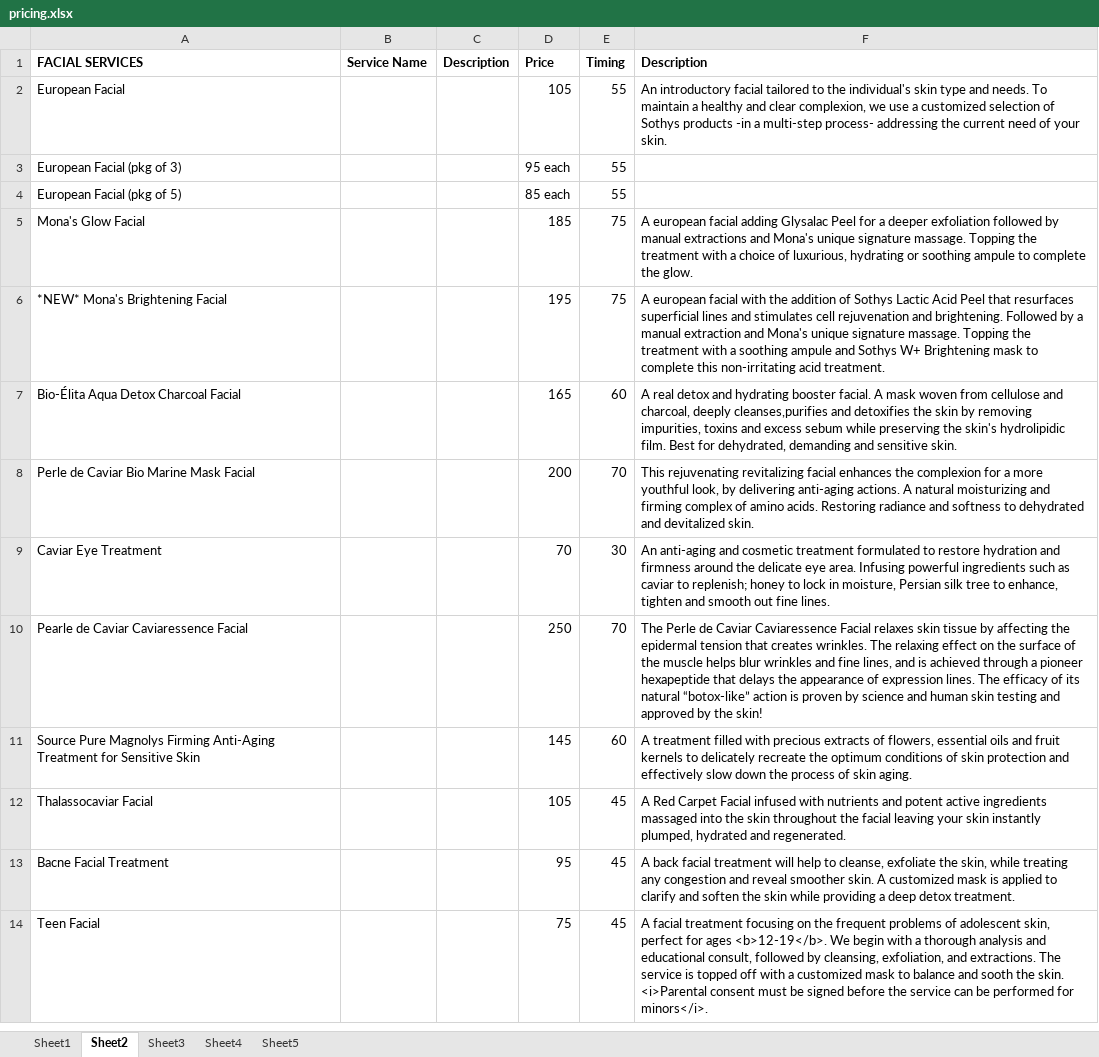
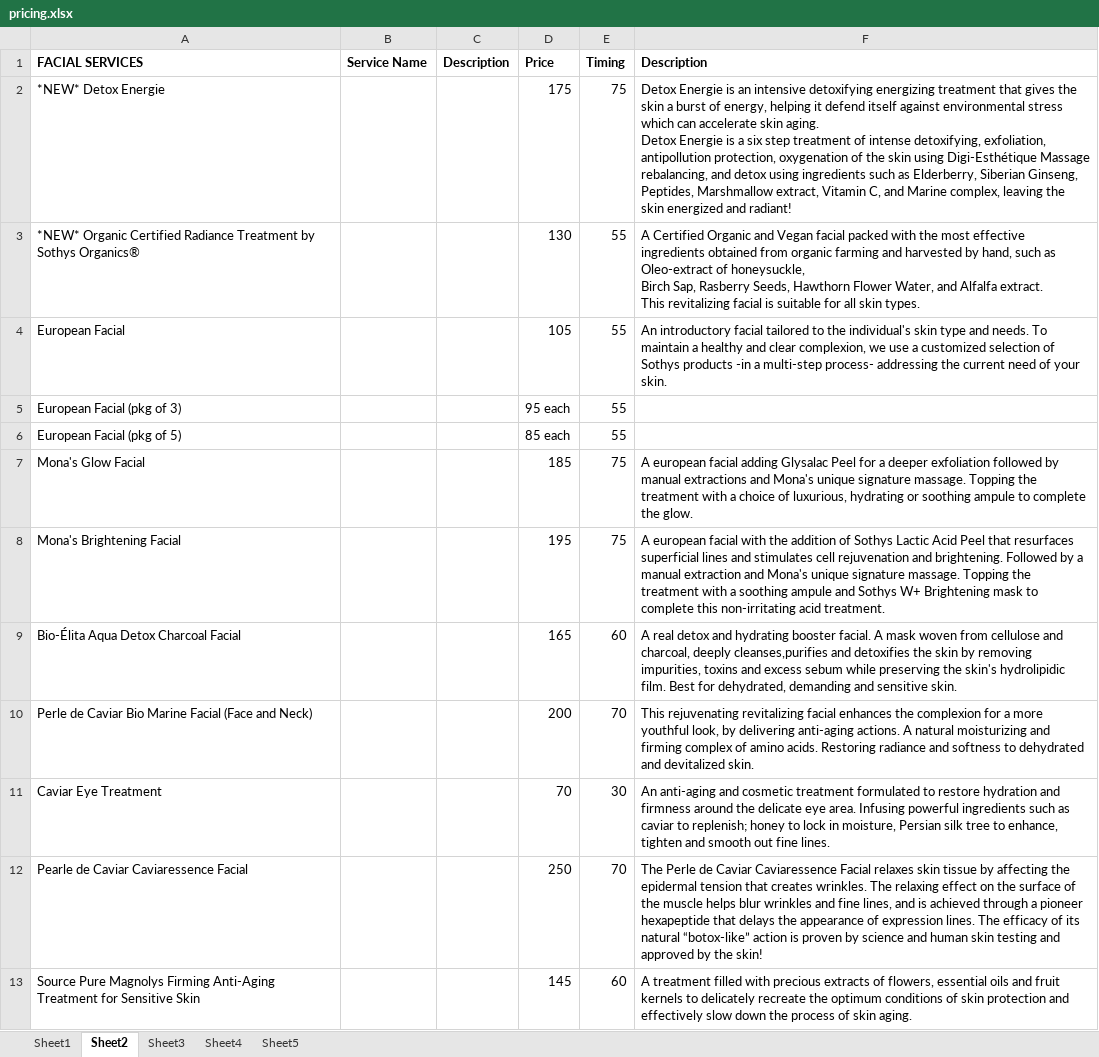
Before and after one commit to aykae/monasmakerie, an Excel workbook: spreadsheets/pricing.xlsx, sheet Sheet2, drawn as a sheet; only a part is shown; the shorter side is filled out with more unchanged rows; values as stored, in another font and other column widths than the file's, no borders; addresses are those after the commit; ↵ is a line break in a cell; the diff names each change by its address in the sheet, - before the commit and + after, or states it on an @@ line.

Commit message:
new facial services

```diff
--- a/spreadsheets/pricing.xlsx (sheet Sheet2)
+++ b/spreadsheets/pricing.xlsx (sheet Sheet2)
+row 2: *NEW* Detox Energie |  |  | 175 | 75 | Detox Energie is an intensive detoxifying energizing treatment that gives the skin a burst of energy, helping it defend itself against environmental stress which can accelerate skin aging. ↵ Detox Energie is a six step treatment of intense detoxifying, exfoliation, antipollution protection, oxygenation of the skin using Digi-Esthétique Massage rebalancing, and detox using ingredients such as Elderberry, Siberian Ginseng, Peptides, Marshmallow extract, Vitamin C, and Marine complex, leaving the skin energized and radiant!
+row 3: *NEW* Organic Certified Radiance Treatment by Sothys Organics® |  |  | 130 | 55 | A Certified Organic and Vegan facial packed with the most effective ingredients obtained from organic farming and harvested by hand, such as Oleo-extract of honeysuckle, ↵ Birch Sap, Rasberry Seeds, Hawthorn Flower Water, and Alfalfa extract. ↵ This revitalizing facial is suitable for all skin types.
-A8 (FACIAL SERVICES): *NEW* Mona's Brightening Facial
+A8 (FACIAL SERVICES): Mona's Brightening Facial
-A10 (FACIAL SERVICES): Perle de Caviar Bio Marine Mask Facial
+A10 (FACIAL SERVICES): Perle de Caviar Bio Marine Facial (Face and Neck)
```
Also changed, not shown: 1 other file.
